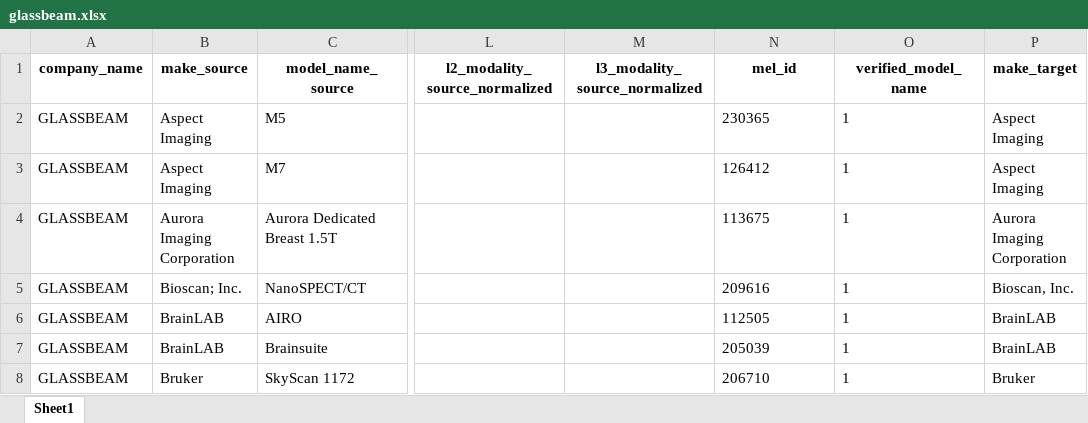
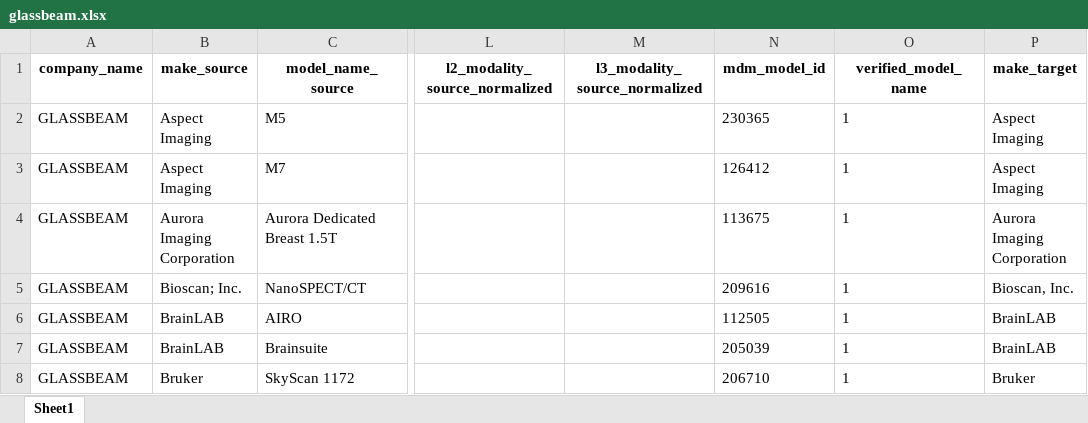
Before and after one commit to felipedplatzer/ps_standardization, an Excel workbook: files/serialized_asset_views/glassbeam.xlsx, sheet Sheet1, drawn as a sheet; only a part is shown, gaps mark what is left out; values as stored, in another font and other column widths than the file's, no borders; the diff names each change by its address in the sheet, - before the commit and + after, or states it on an @@ line.

Commit message:
Renamed mel_id to mdm_model_id in serialized asset views

```diff
--- a/files/serialized_asset_views/glassbeam.xlsx (sheet Sheet1)
+++ b/files/serialized_asset_views/glassbeam.xlsx (sheet Sheet1)
-N1: mel_id
+N1: mdm_model_id
```
Also changed, not shown: 15 other files.
